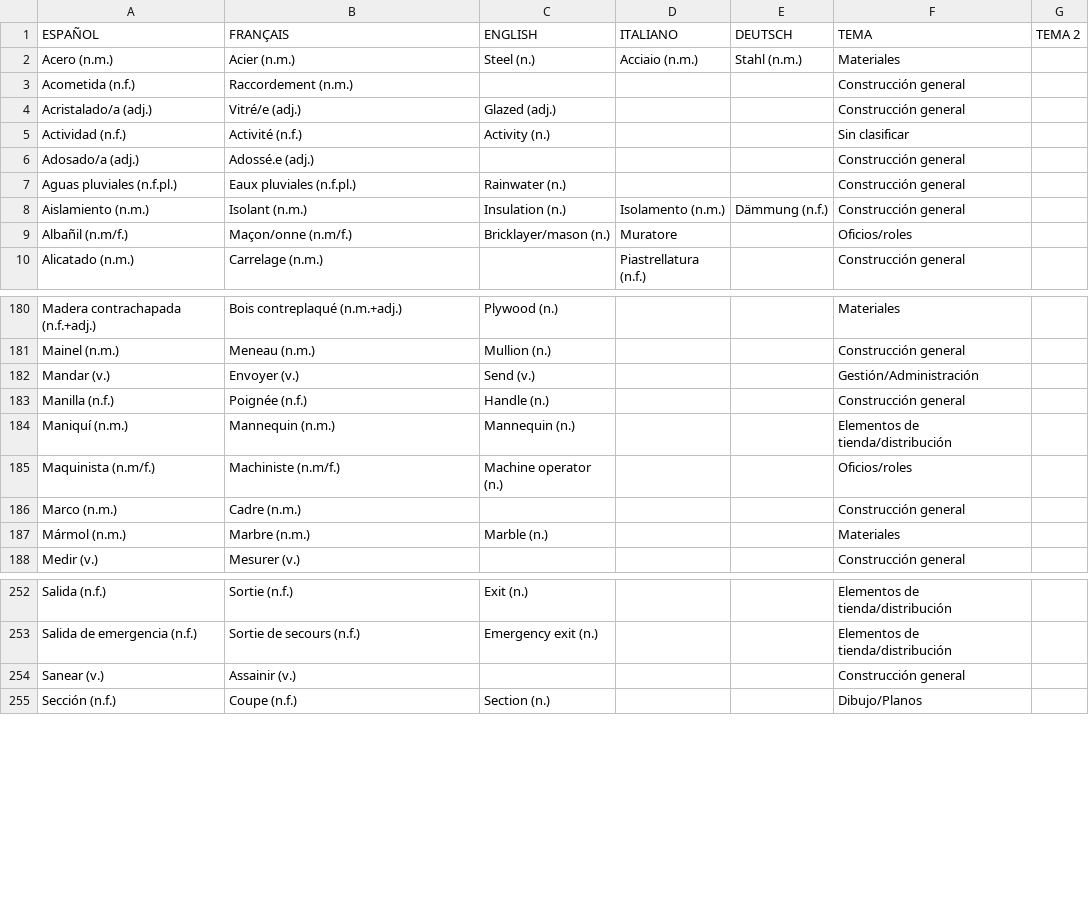
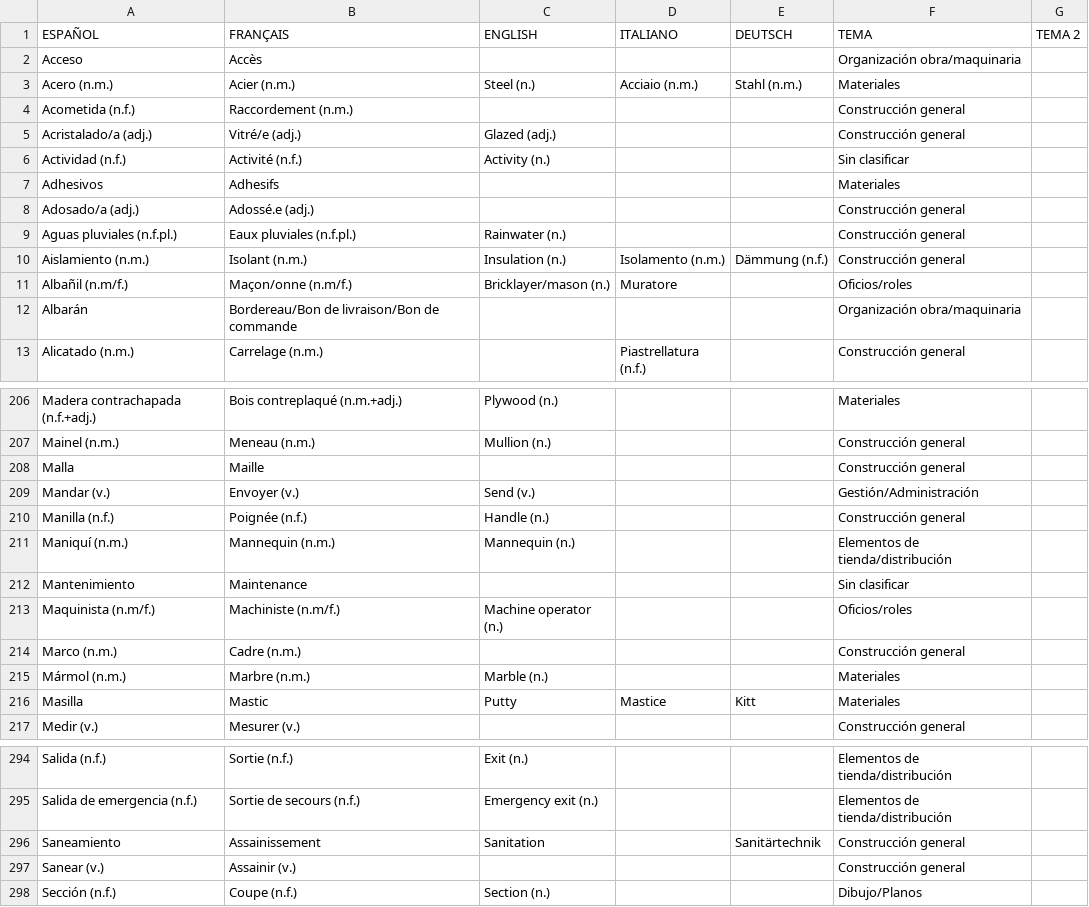
Before and after one commit to build-it-simple/dictionary, a CSV file: data.csv, drawn as a sheet; only a part is shown, gaps mark what is left out; the diff covers the shown part only; the diff names each change by its address in the sheet, - before the commit and + after, or states it on an @@ line.

```diff
--- a/data.csv
+++ b/data.csv
+row 2: Acceso | Accès |  |  |  | Organización obra/maquinaria
+row 7: Adhesivos | Adhesifs |  |  |  | Materiales
+row 12: Albarán | Bordereau/Bon de livraison/Bon de commande |  |  |  | Organización obra/maquinaria
+row 208: Malla | Maille |  |  |  | Construcción general
+row 212: Mantenimiento | Maintenance |  |  |  | Sin clasificar
+row 216: Masilla | Mastic | Putty | Mastice | Kitt | Materiales
+row 296: Saneamiento | Assainissement | Sanitation |  | Sanitärtechnik | Construcción general
```
Also changed, not shown: 42 added rows and 3 edited cells elsewhere in this file.
